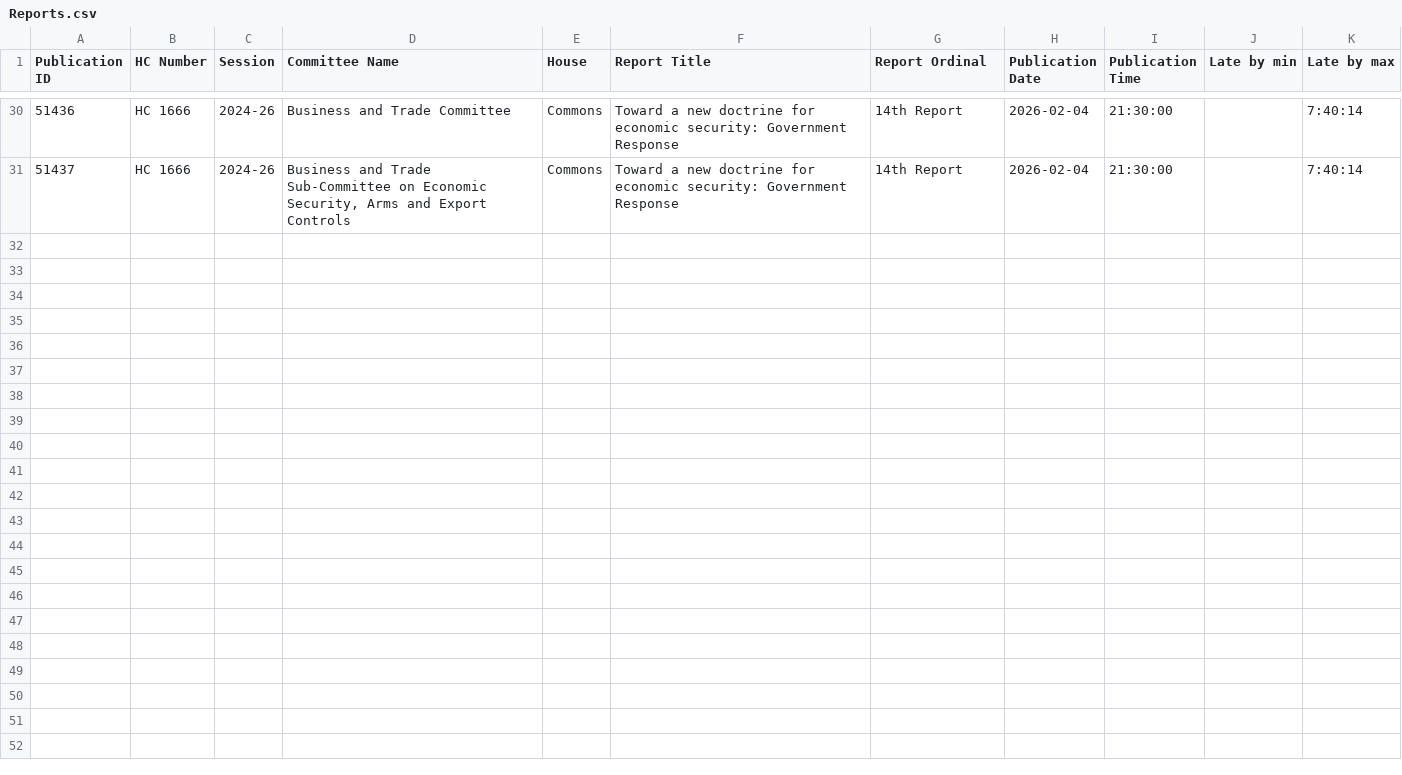
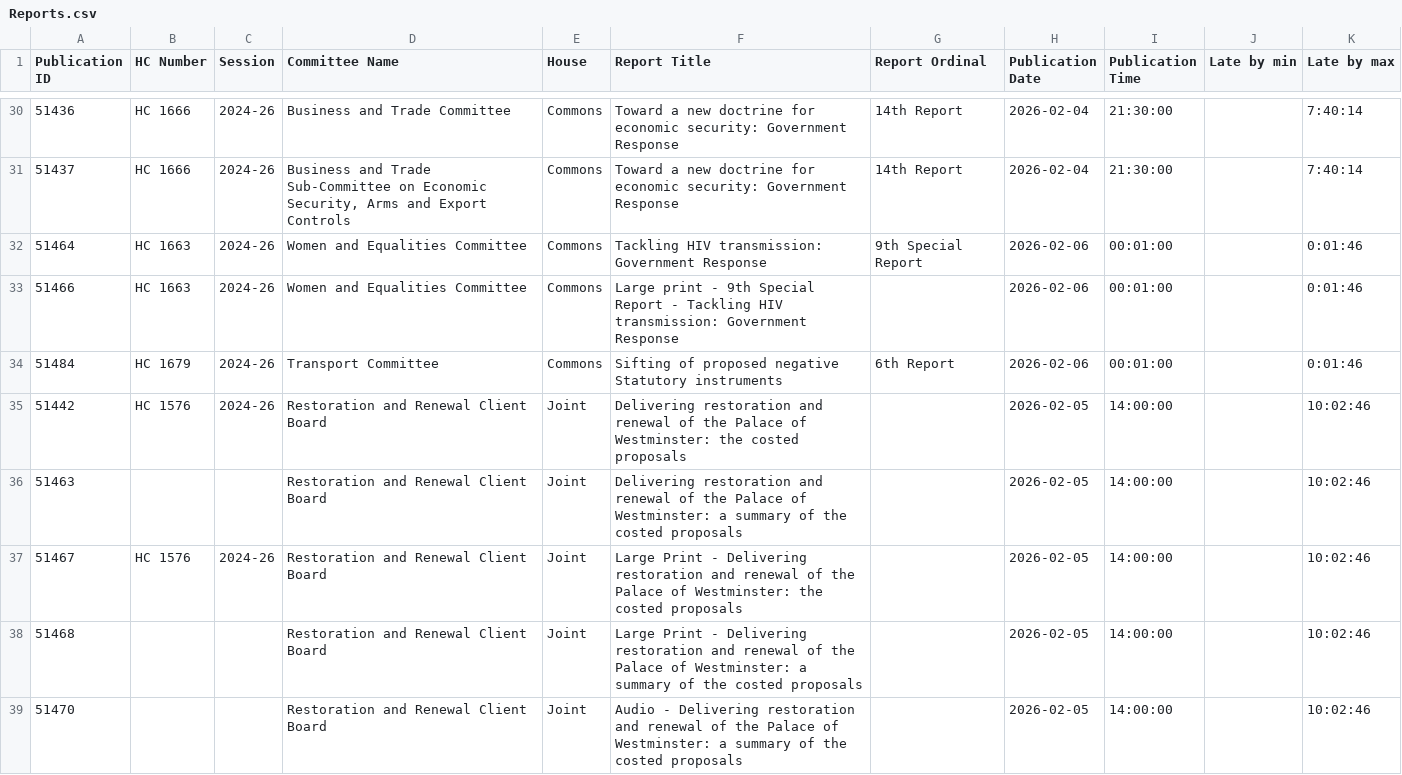
Before and after one commit to James-N-Bowman/ReportPublicationChecker, a CSV file: docs/Reports.csv, drawn as a sheet; only a part is shown, gaps mark what is left out.

```diff
--- a/docs/Reports.csv
+++ b/docs/Reports.csv
@@ -31 +31,9 @@
 51437,HC 1666,2024-26,"Business and Trade Sub-Committee on Economic Security, Arms and Export Controls",Commons,Toward a new doctrine for economic security: Government Response,14th Report,2026-02-04,21:30:00,,7:40:14
+51464,HC 1663,2024-26,Women and Equalities Committee,Commons,Tackling HIV transmission: Government Response,9th Special Report,2026-02-06,00:01:00,,0:01:46
+51466,HC 1663,2024-26,Women and Equalities Committee,Commons,Large print - 9th Special Report - Tackling HIV transmission: Government Response,,2026-02-06,00:01:00,,0:01:46
+51484,HC 1679,2024-26,Transport Committee,Commons,Sifting of proposed negative Statutory instruments,6th Report,2026-02-06,00:01:00,,0:01:46
+51442,HC 1576,2024-26,Restoration and Renewal Client Board,Joint,Delivering restoration  and renewal of the  Palace of Westminster: the costed proposals,,2026-02-05,14:00:00,,10:02:46
+51463,,,Restoration and Renewal Client Board,Joint,Delivering restoration  and renewal of the  Palace of Westminster: a summary of the  costed proposals,,2026-02-05,14:00:00,,10:02:46
+51467,HC 1576,2024-26,Restoration and Renewal Client Board,Joint,Large Print - Delivering restoration and renewal of the Palace of Westminster: the costed proposals,,2026-02-05,14:00:00,,10:02:46
+51468,,,Restoration and Renewal Client Board,Joint,Large Print - Delivering restoration  and renewal of the  Palace of Westminster: a summary of the  costed proposals,,2026-02-05,14:00:00,,10:02:46
+51470,,,Restoration and Renewal Client Board,Joint,Audio - Delivering restoration  and renewal of the  Palace of Westminster: a summary of the  costed proposals,,2026-02-05,14:00:00,,10:02:46
```
Also changed, not shown: docs/OrderPapers.csv, docs/Scans.csv.
